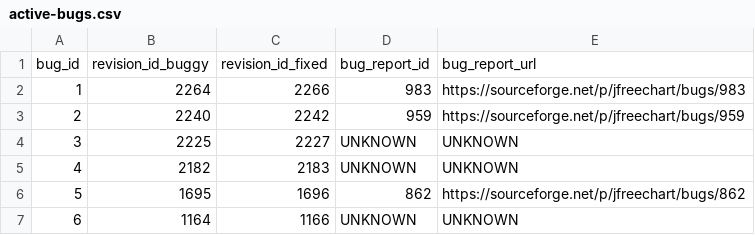
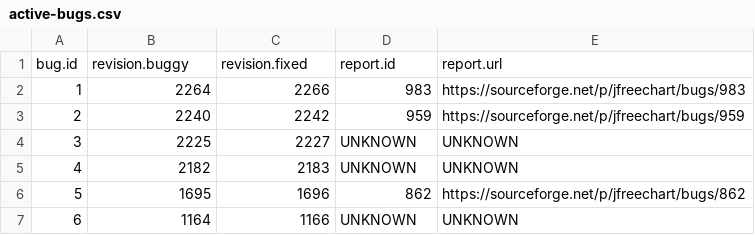
Before and after one commit to rjust/defects4j, a CSV file: framework/projects/Chart/active-bugs.csv, drawn as a sheet; only a part is shown.

```diff
--- a/framework/projects/Chart/active-bugs.csv
+++ b/framework/projects/Chart/active-bugs.csv
@@ -1,2 +1,2 @@
-bug_id,revision_id_buggy,revision_id_fixed,bug_report_id,bug_report_url
+bug.id,revision.buggy,revision.fixed,report.id,report.url
 1,2264,2266,983,https://sourceforge.net/p/jfreechart/bugs/983
```
Also changed, not shown: framework/projects/Cli/active-bugs.csv, framework/projects/Cli/deprecated-bugs.csv, 37 other files.
